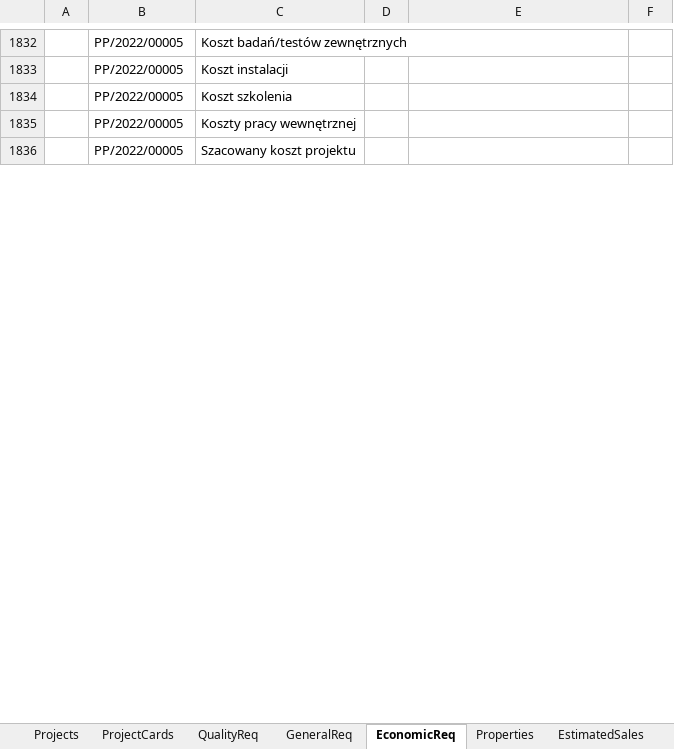
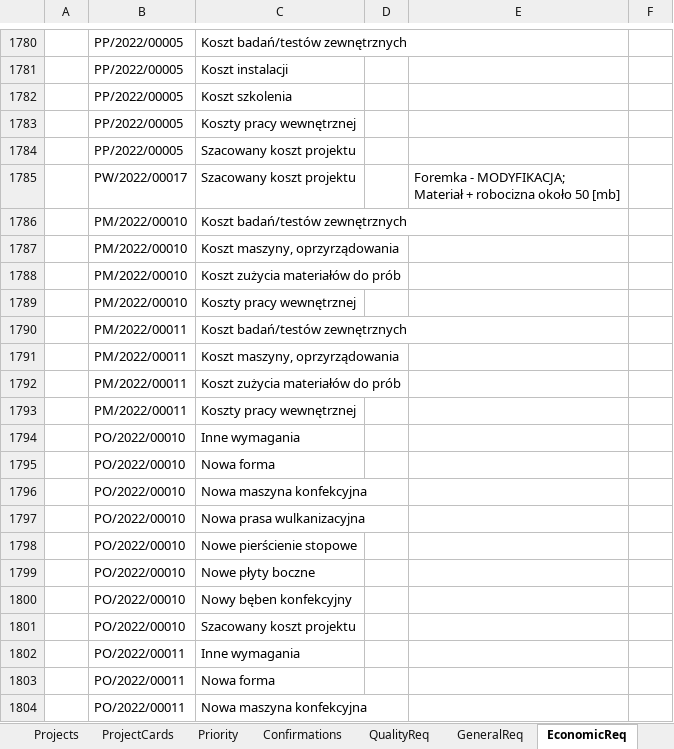
Before and after one commit to MariuszWieczorek/MwProject2, an Excel workbook: MwProject/ExcelFiles/ListOfProjects.xlsx, sheet EconomicReq, drawn as a sheet; only a part is shown, gaps mark what is left out; values as stored, in another font and other column widths than the file's, no cell formats; ↵ is a line break in a cell; the diff covers the shown part only; the diff names each change by its address in the sheet, - before the commit and + after, or states it on an @@ line.

```diff
--- a/MwProject/ExcelFiles/ListOfProjects.xlsx (sheet EconomicReq)
+++ b/MwProject/ExcelFiles/ListOfProjects.xlsx (sheet EconomicReq)
+sheet tab: Priority
+sheet tab: Confirmations
+row 1785:  | PW/2022/00017 | Szacowany koszt projektu |  | Foremka - MODYFIKACJA; ↵ Materiał + robocizna około 50 [mb]
+row 1786:  | PM/2022/00010 | Koszt badań/testów zewnętrznych
+row 1787:  | PM/2022/00010 | Koszt maszyny, oprzyrządowania
+row 1788:  | PM/2022/00010 | Koszt zużycia materiałów do prób
+row 1789:  | PM/2022/00010 | Koszty pracy wewnętrznej
+row 1790:  | PM/2022/00011 | Koszt badań/testów zewnętrznych
+row 1791:  | PM/2022/00011 | Koszt maszyny, oprzyrządowania
+row 1792:  | PM/2022/00011 | Koszt zużycia materiałów do prób
+row 1793:  | PM/2022/00011 | Koszty pracy wewnętrznej
+row 1794:  | PO/2022/00010 | Inne wymagania
+row 1795:  | PO/2022/00010 | Nowa forma
+row 1796:  | PO/2022/00010 | Nowa maszyna konfekcyjna
+row 1797:  | PO/2022/00010 | Nowa prasa wulkanizacyjna
+row 1798:  | PO/2022/00010 | Nowe pierścienie stopowe
+row 1799:  | PO/2022/00010 | Nowe płyty boczne
+row 1800:  | PO/2022/00010 | Nowy bęben konfekcyjny
+row 1801:  | PO/2022/00010 | Szacowany koszt projektu
+row 1802:  | PO/2022/00011 | Inne wymagania
+row 1803:  | PO/2022/00011 | Nowa forma
+row 1804:  | PO/2022/00011 | Nowa maszyna konfekcyjna
```
Also changed, not shown: 106 added rows, 52 removed rows and 4 edited cells elsewhere in this sheet, sheet Properties, sheet Projects, sheet QualityReq, sheet GeneralReq, sheet ProjectCards, sheet TeamMembers, 3 more sheets, cell formats, 2 other files.
